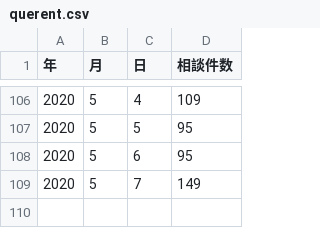
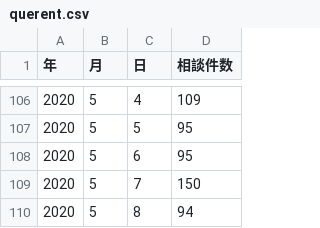
Before and after one commit to tottori-covid19/covid19, a CSV file: tool/downloads/tottori/querent.csv, drawn as a sheet; only a part is shown, gaps mark what is left out.

```diff
--- a/tool/downloads/tottori/querent.csv
+++ b/tool/downloads/tottori/querent.csv
@@ -108,2 +108,3 @@
 2020,5,6,95
-2020,5,7,149
+2020,5,7,150
+2020,5,8,94
```
Also changed, not shown: tool/downloads/tottori/inspection.csv, 1 other file.
